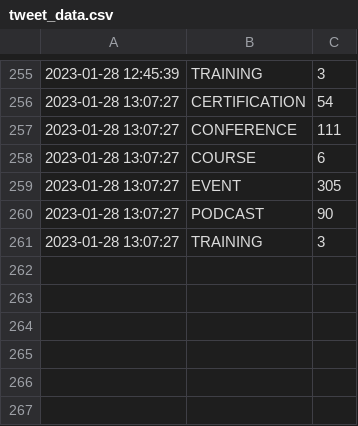
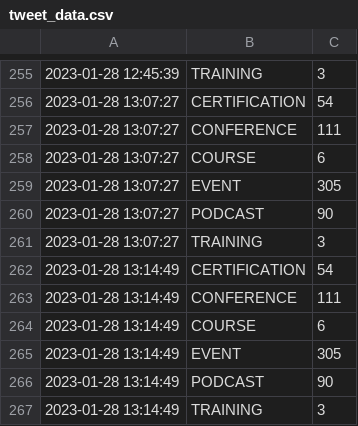
Before and after one commit to Riccardocapelli1/data-stack-calendar, a CSV file: tweet_data.csv, drawn as a sheet; only a part is shown, gaps mark what is left out.

```diff
--- a/tweet_data.csv
+++ b/tweet_data.csv
@@ -261 +261,7 @@
 2023-01-28 13:07:27,TRAINING,3
+2023-01-28 13:14:49,CERTIFICATION,54
+2023-01-28 13:14:49,CONFERENCE,111
+2023-01-28 13:14:49,COURSE,6
+2023-01-28 13:14:49,EVENT,305
+2023-01-28 13:14:49,PODCAST,90
+2023-01-28 13:14:49,TRAINING,3
```
Also changed, not shown: 1 other file.
